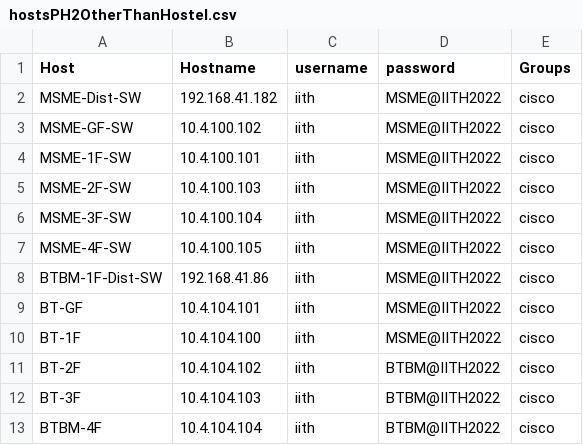
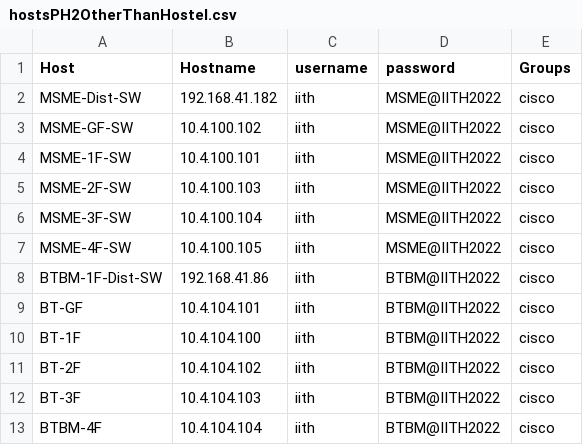
Before and after one commit to KarnChoudhary/Nornir, a CSV file: 2023/5.nornir_napalm/IITH/Data/hostsPH2OtherThanHostel.csv, drawn as a sheet; only a part is shown; the diff covers the shown part only.

```diff
--- a/2023/5.nornir_napalm/IITH/Data/hostsPH2OtherThanHostel.csv
+++ b/2023/5.nornir_napalm/IITH/Data/hostsPH2OtherThanHostel.csv
@@ -7,5 +7,5 @@ MSME-3F-SW,10.4.100.104,iith,MSME@IITH2022,cisco
 MSME-4F-SW,10.4.100.105,iith,MSME@IITH2022,cisco
-BTBM-1F-Dist-SW,192.168.41.86,iith,MSME@IITH2022,cisco
-BT-GF,10.4.104.101,iith,MSME@IITH2022,cisco
-BT-1F,10.4.104.100,iith,MSME@IITH2022,cisco
+BTBM-1F-Dist-SW,192.168.41.86,iith,BTBM@IITH2022,cisco
+BT-GF,10.4.104.101,iith,BTBM@IITH2022,cisco
+BT-1F,10.4.104.100,iith,BTBM@IITH2022,cisco
 BT-2F,10.4.104.102,iith,BTBM@IITH2022,cisco
```
Also changed, not shown: 12 added rows and 12 removed rows elsewhere in this file, 2023/5.nornir_napalm/IITH/Data/New Hostels Inv with dates.csv, 2023/5.nornir_napalm/IITH/Data/Phase 2 acad blocks Inv with dates.csv, 2 other files.
